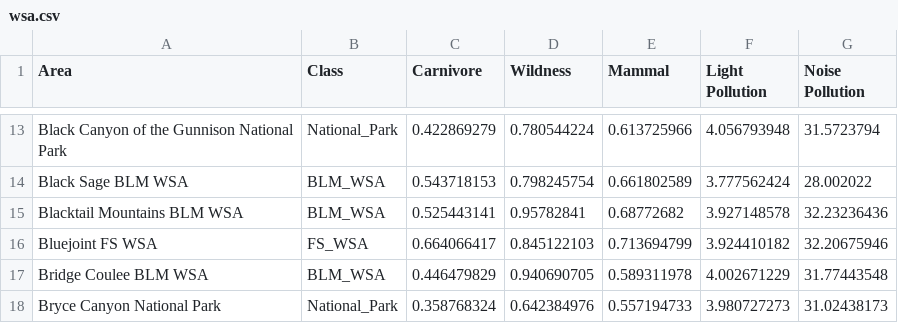
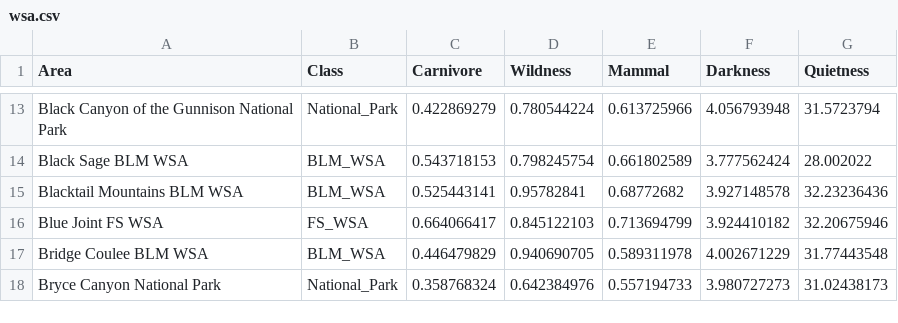
Before and after one commit to nunderwood6/wsa_project, a CSV file: data/wsa.csv, drawn as a sheet; only a part is shown, gaps mark what is left out; the diff names each change by its address in the sheet, - before the commit and + after, or states it on an @@ line.

```diff
--- a/data/wsa.csv
+++ b/data/wsa.csv
-F1: Light Pollution
+F1: Darkness
-G1: Noise Pollution
+G1: Quietness
-A16 (Area): Bluejoint FS WSA
+A16 (Area): Blue Joint FS WSA
```
Also changed, not shown: 8 other files.
